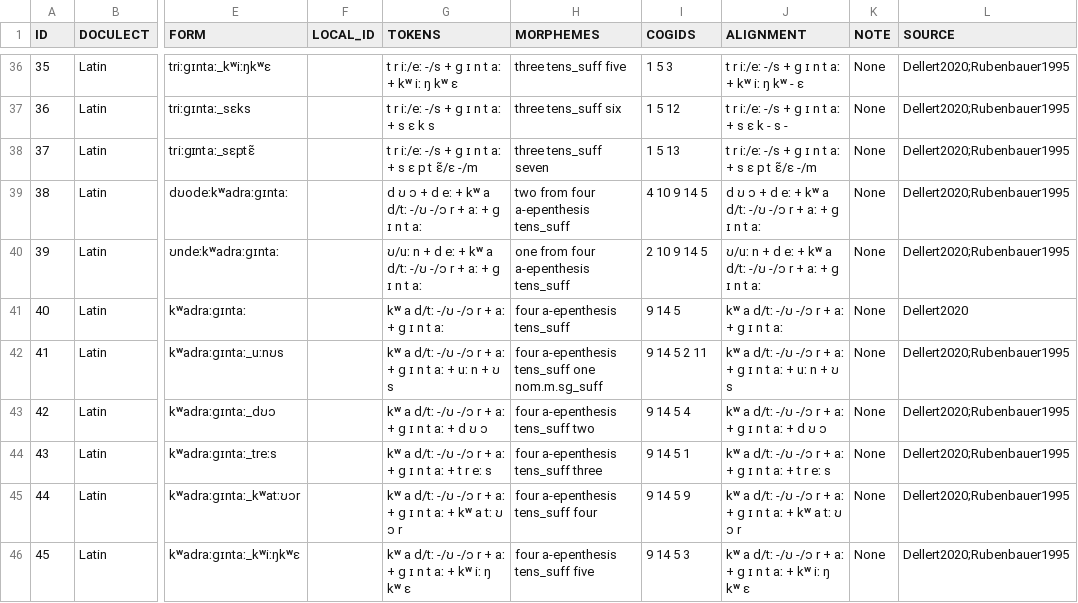
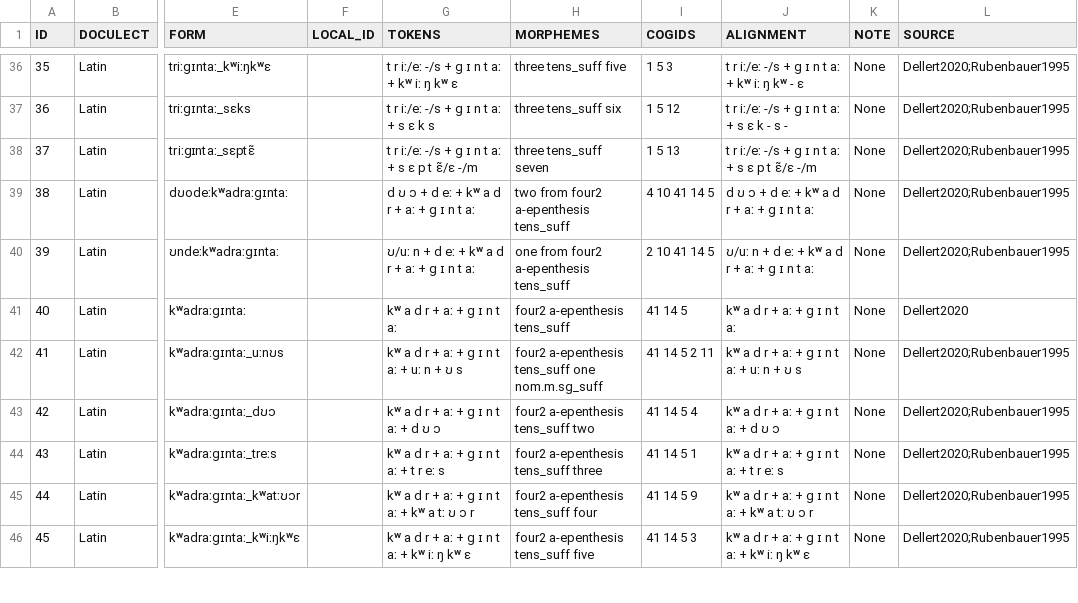
Before and after one commit to numeralbank/cosinus, a TSV file: raw/done/latin.tsv, drawn as a sheet; only a part is shown, gaps mark what is left out; the diff covers the shown part only; the diff names each change by its address in the sheet, - before the commit and + after, or states it on an @@ line.

```diff
--- a/raw/done/latin.tsv
+++ b/raw/done/latin.tsv
-G39 (TOKENS): …eː + kʷ a d/tː -/ʊ -/ɔ r + aː +…
+G39 (TOKENS): …eː + kʷ a d r + aː +…
-H39 (MORPHEMES): two from four a-epenthesis tens_suff
+H39 (MORPHEMES): two from four2 a-epenthesis tens_suff
-I39 (COGIDS): 4 10 9 14 5
+I39 (COGIDS): 4 10 41 14 5
-J39 (ALIGNMENT): …eː + kʷ a d/tː -/ʊ -/ɔ r + aː +…
+J39 (ALIGNMENT): …eː + kʷ a d r + aː +…
-G40 (TOKENS): …kʷ a d/tː -/ʊ -/ɔ r +…
+G40 (TOKENS): …kʷ a d r +…
-H40 (MORPHEMES): one from four a-epenthesis tens_suff
+H40 (MORPHEMES): one from four2 a-epenthesis tens_suff
-I40 (COGIDS): 2 10 9 14 5
+I40 (COGIDS): 2 10 41 14 5
-J40 (ALIGNMENT): …kʷ a d/tː -/ʊ -/ɔ r +…
+J40 (ALIGNMENT): …kʷ a d r +…
-G41 (TOKENS): kʷ a d/tː -/ʊ -/ɔ r + aː + g ɪ n t aː
+G41 (TOKENS): kʷ a d r + aː + g ɪ n t aː
-H41 (MORPHEMES): four a-epenthesis tens_suff
+H41 (MORPHEMES): four2 a-epenthesis tens_suff
-I41 (COGIDS): 9 14 5
+I41 (COGIDS): 41 14 5
-J41 (ALIGNMENT): kʷ a d/tː -/ʊ -/ɔ r + aː + g ɪ n t aː
+J41 (ALIGNMENT): kʷ a d r + aː + g ɪ n t aː
-G42 (TOKENS): kʷ a d/tː -/ʊ -/ɔ r + aː + g ɪ n t aː + uː n + ʊ s
+G42 (TOKENS): kʷ a d r + aː + g ɪ n t aː + uː n + ʊ s
-H42 (MORPHEMES): four a-epenthesis tens_suff…
+H42 (MORPHEMES): four2 a-epenthesis tens_suff…
-I42 (COGIDS): 9 14 5 2 11
+I42 (COGIDS): 41 14 5 2 11
-J42 (ALIGNMENT): kʷ a d/tː -/ʊ -/ɔ r + aː + g ɪ n t aː + uː n + ʊ s
+J42 (ALIGNMENT): kʷ a d r + aː + g ɪ n t aː + uː n + ʊ s
-G43 (TOKENS): kʷ a d/tː -/ʊ -/ɔ r + aː + g ɪ n t aː + d ʊ ɔ
+G43 (TOKENS): kʷ a d r + aː + g ɪ n t aː + d ʊ ɔ
-H43 (MORPHEMES): four a-epenthesis tens_suff two
+H43 (MORPHEMES): four2 a-epenthesis tens_suff two
-I43 (COGIDS): 9 14 5 4
+I43 (COGIDS): 41 14 5 4
-J43 (ALIGNMENT): kʷ a d/tː -/ʊ -/ɔ r + aː + g ɪ n t aː + d ʊ ɔ
+J43 (ALIGNMENT): kʷ a d r + aː + g ɪ n t aː + d ʊ ɔ
-G44 (TOKENS): kʷ a d/tː -/ʊ -/ɔ r + aː + g ɪ n t aː + t r eː s
+G44 (TOKENS): kʷ a d r + aː + g ɪ n t aː + t r eː s
-H44 (MORPHEMES): four a-epenthesis tens_suff three
+H44 (MORPHEMES): four2 a-epenthesis tens_suff three
-I44 (COGIDS): 9 14 5 1
+I44 (COGIDS): 41 14 5 1
-J44 (ALIGNMENT): kʷ a d/tː -/ʊ -/ɔ r + aː + g ɪ n t aː + t r eː s
+J44 (ALIGNMENT): kʷ a d r + aː + g ɪ n t aː + t r eː s
-G45 (TOKENS): kʷ a d/tː -/ʊ -/ɔ r +…
+G45 (TOKENS): kʷ a d r +…
-H45 (MORPHEMES): four a-epenthesis tens_suff four
+H45 (MORPHEMES): four2 a-epenthesis tens_suff four
-I45 (COGIDS): 9 14 5 9
+I45 (COGIDS): 41 14 5 9
-J45 (ALIGNMENT): kʷ a d/tː -/ʊ -/ɔ r +…
+J45 (ALIGNMENT): kʷ a d r +…
-G46 (TOKENS): kʷ a d/tː -/ʊ -/ɔ r +…
+G46 (TOKENS): kʷ a d r +…
-H46 (MORPHEMES): four a-epenthesis tens_suff five
+H46 (MORPHEMES): four2 a-epenthesis tens_suff five
-I46 (COGIDS): 9 14 5 3
+I46 (COGIDS): 41 14 5 3
-J46 (ALIGNMENT): kʷ a d/tː -/ʊ -/ɔ r +…
+J46 (ALIGNMENT): kʷ a d r +…
```
Also changed, not shown: 54 edited cells elsewhere in this file, raw/done/czech.tsv, raw/done/finn1318.tsv, 13 other files.
